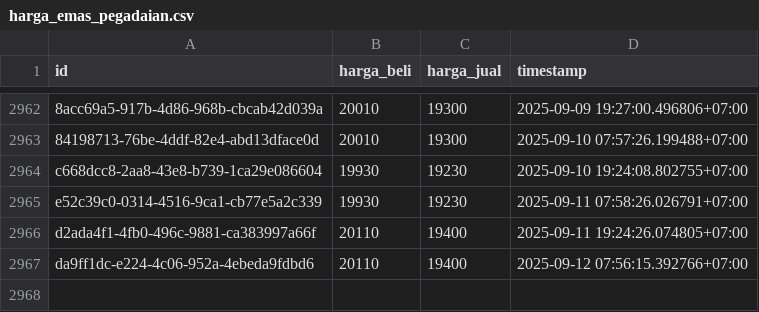
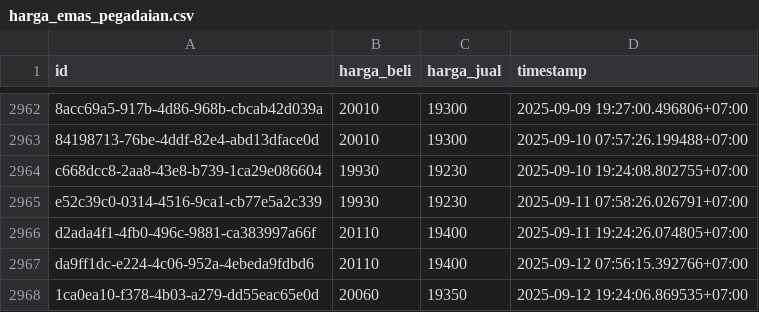
Before and after one commit to ahmadzfaiz/data, a CSV file: datasets/harga_emas_pegadaian.csv, drawn as a sheet; only a part is shown, gaps mark what is left out; the diff names each change by its address in the sheet, - before the commit and + after, or states it on an @@ line.

```diff
--- a/datasets/harga_emas_pegadaian.csv
+++ b/datasets/harga_emas_pegadaian.csv
+row 2968: 1ca0ea10-f378-4b03-a279-dd55eac65e0d | 20060 | 19350 | 2025-09-12 19:24:06.869535+07:00
```
